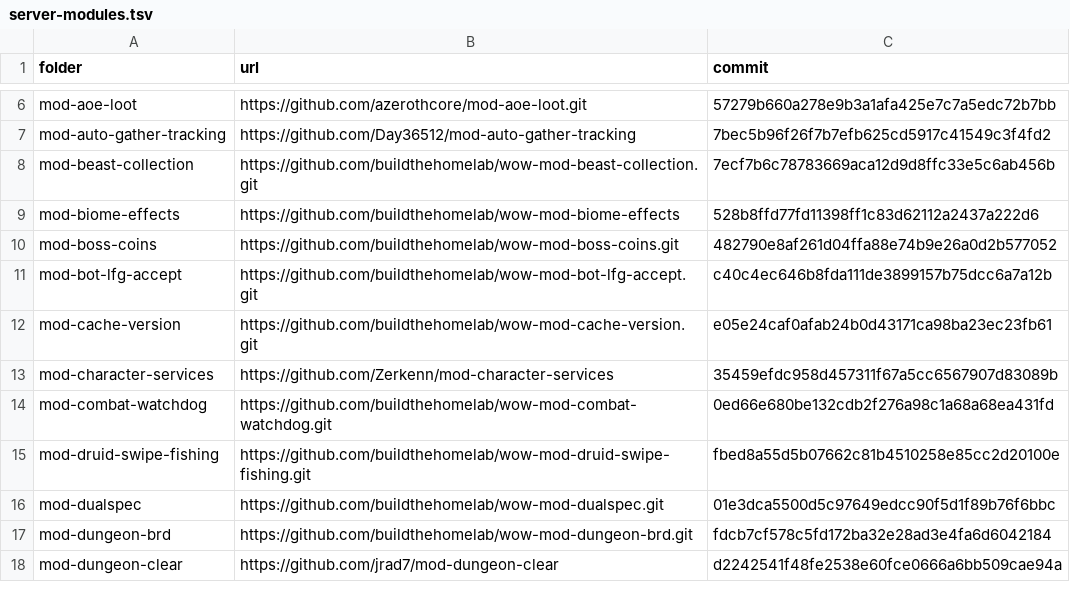
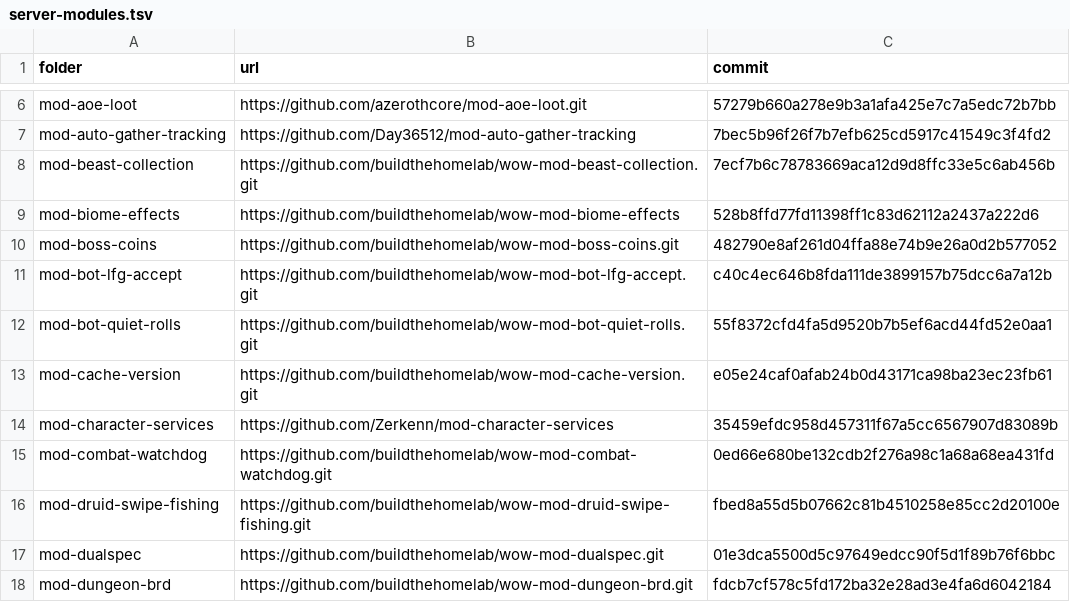
Before and after one commit to buildthehomelab/wow-ci, a TSV file: config/server-modules.tsv, drawn as a sheet; only a part is shown, gaps mark what is left out; the shorter side is filled out with more unchanged rows; the diff names each change by its address in the sheet, - before the commit and + after, or states it on an @@ line.

```diff
--- a/config/server-modules.tsv
+++ b/config/server-modules.tsv
+row 12: mod-bot-quiet-rolls | https://github.com/buildthehomelab/wow-mod-bot-quiet-rolls.git | 55f8372cfd4fa5d9520b7b5ef6acd44fd52e0aa1
```
Also changed, not shown: 1 other file.
